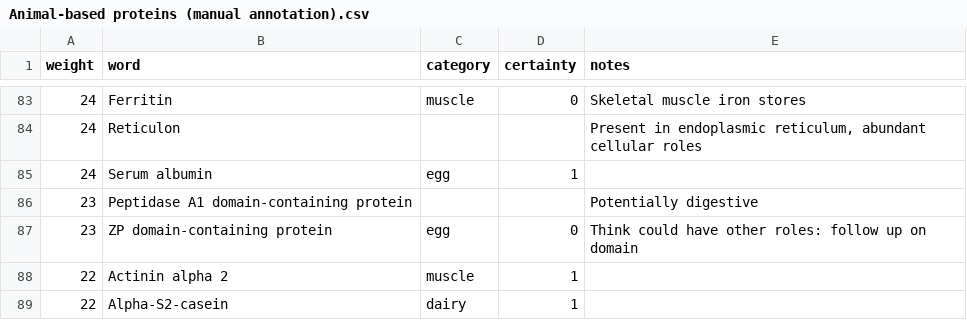
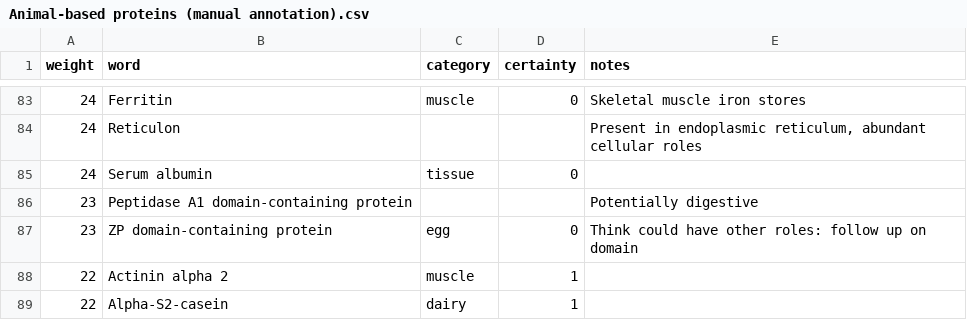
Before and after one commit to bpetrone/diet-detection, a CSV file: data/processed/Animal-based proteins (manual annotation).csv, drawn as a sheet; only a part is shown, gaps mark what is left out.

Commit message:
Serum albumin isn't egg protein

```diff
--- a/data/processed/Animal-based proteins (manual annotation).csv
+++ b/data/processed/Animal-based proteins (manual annotation).csv
@@ -84,3 +84,3 @@ weight,word,category,certainty,notes
 24,Reticulon,,,"Present in endoplasmic reticulum, abundant cellular roles"
-24,Serum albumin,egg,1,
+24,Serum albumin,tissue,0,
 23,Peptidase A1 domain-containing protein,,,Potentially digestive
```
